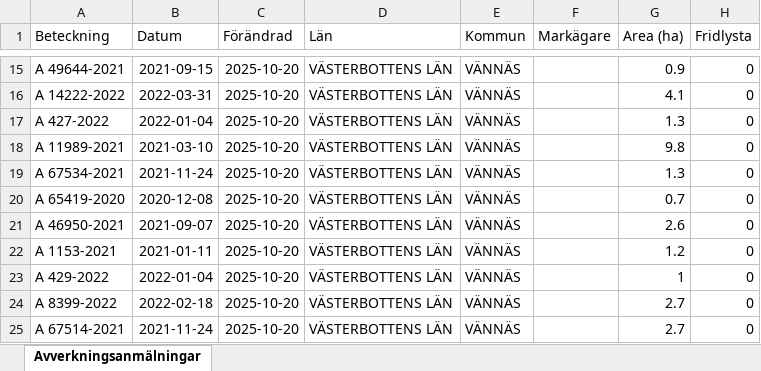
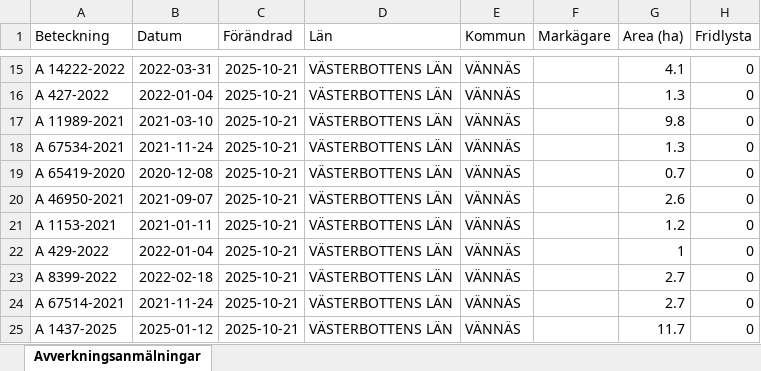
Before and after one commit to klasma/Logging_2460, an Excel workbook: Översikt VÄNNÄS.xlsx, sheet Avverkningsanmälningar, drawn as a sheet; only a part is shown, gaps mark what is left out; values as stored, in another font and other column widths than the file's, no borders; the diff covers the shown part only; the diff names each change by its address in the sheet, - before the commit and + after, or states it on an @@ line.

```diff
--- a/Översikt VÄNNÄS.xlsx (sheet Avverkningsanmälningar)
+++ b/Översikt VÄNNÄS.xlsx (sheet Avverkningsanmälningar)
-A15 (Beteckning): A 49644-2021
+A15 (Beteckning): A 14222-2022
-B15 (Datum): 2021-09-15
+B15 (Datum): 2022-03-31
-C15:C25 (Förändrad): 2025-10-20
+C15:C25 (Förändrad): 2025-10-21
-G15 (Area (ha)): 0.9
+G15 (Area (ha)): 4.1
-A16 (Beteckning): A 14222-2022
+A16 (Beteckning): A 427-2022
-B16 (Datum): 2022-03-31
+B16 (Datum): 2022-01-04
-G16 (Area (ha)): 4.1
+G16 (Area (ha)): 1.3
-A17 (Beteckning): A 427-2022
+A17 (Beteckning): A 11989-2021
-B17 (Datum): 2022-01-04
+B17 (Datum): 2021-03-10
-G17 (Area (ha)): 1.3
+G17 (Area (ha)): 9.8
-A18 (Beteckning): A 11989-2021
+A18 (Beteckning): A 67534-2021
-B18 (Datum): 2021-03-10
+B18 (Datum): 2021-11-24
-G18 (Area (ha)): 9.8
+G18 (Area (ha)): 1.3
-A19 (Beteckning): A 67534-2021
+A19 (Beteckning): A 65419-2020
-B19 (Datum): 2021-11-24
+B19 (Datum): 2020-12-08
-G19 (Area (ha)): 1.3
+G19 (Area (ha)): 0.7
-A20 (Beteckning): A 65419-2020
+A20 (Beteckning): A 46950-2021
-B20 (Datum): 2020-12-08
+B20 (Datum): 2021-09-07
-G20 (Area (ha)): 0.7
+G20 (Area (ha)): 2.6
-A21 (Beteckning): A 46950-2021
+A21 (Beteckning): A 1153-2021
-B21 (Datum): 2021-09-07
+B21 (Datum): 2021-01-11
-G21 (Area (ha)): 2.6
+G21 (Area (ha)): 1.2
-A22 (Beteckning): A 1153-2021
+A22 (Beteckning): A 429-2022
-B22 (Datum): 2021-01-11
+B22 (Datum): 2022-01-04
-G22 (Area (ha)): 1.2
+G22 (Area (ha)): 1
-A23 (Beteckning): A 429-2022
+A23 (Beteckning): A 8399-2022
-B23 (Datum): 2022-01-04
+B23 (Datum): 2022-02-18
-G23 (Area (ha)): 1
+G23 (Area (ha)): 2.7
-A24 (Beteckning): A 8399-2022
+A24 (Beteckning): A 67514-2021
-B24 (Datum): 2022-02-18
+B24 (Datum): 2021-11-24
-A25 (Beteckning): A 67514-2021
+A25 (Beteckning): A 1437-2025
-B25 (Datum): 2021-11-24
+B25 (Datum): 2025-01-12
-G25 (Area (ha)): 2.7
+G25 (Area (ha)): 11.7
```
Also changed, not shown: 870 edited cells elsewhere in this sheet, artfynd/A 19776-2025 artfynd.xlsx, artfynd/A 21711-2025 artfynd.xlsx, 46 other files.
